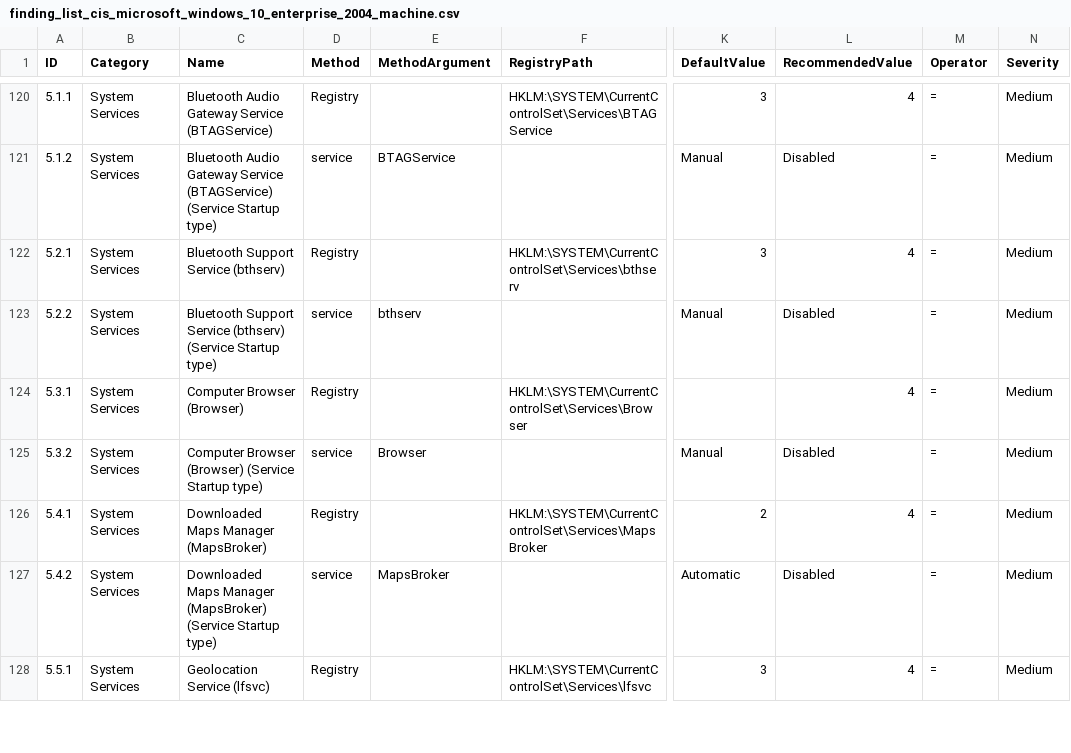
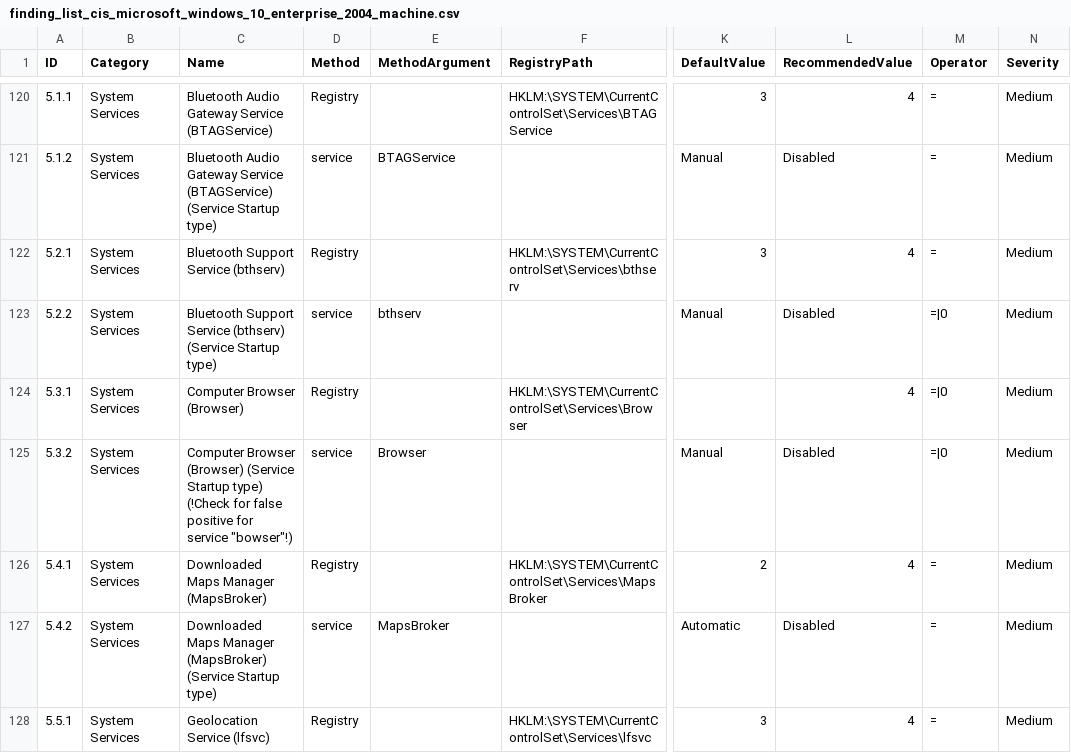
Before and after one commit to 0x6d69636b/windows_hardening, a CSV file: lists/finding_list_cis_microsoft_windows_10_enterprise_2004_machine.csv, drawn as a sheet; only a part is shown, gaps mark what is left out; the diff covers the shown part only; the diff names each change by its address in the sheet, - before the commit and + after, or states it on an @@ line.

Commit message:
Improve finding lists [*] Use new operator for some services (disabled or not installed) [*] Update RecommendedValue for ID 19.7.7.1 / 19.7.8.1 [*] Update RegistryPath for ID 2.3.7.7 [*] Update RegistryPath for ID 18.8.22.1.1 [*] Use new operator for ID 18.9.77.3.2 (Join MAPS)

```diff
--- a/lists/finding_list_cis_microsoft_windows_10_enterprise_2004_machine.csv
+++ b/lists/finding_list_cis_microsoft_windows_10_enterprise_2004_machine.csv
-M123:M125 (Operator): =
+M123:M125 (Operator): =|0
-C125 (Name): …Startup type)
+C125 (Name): …Startup type) (!Check for false positive for service "bowser"!)
```
Also changed, not shown: 1 removed row and 20 edited cells elsewhere in this file, lists/finding_list_cis_microsoft_windows_10_enterprise_1809_machine.csv, lists/finding_list_cis_microsoft_windows_10_enterprise_1903_machine.csv, 12 other files.
